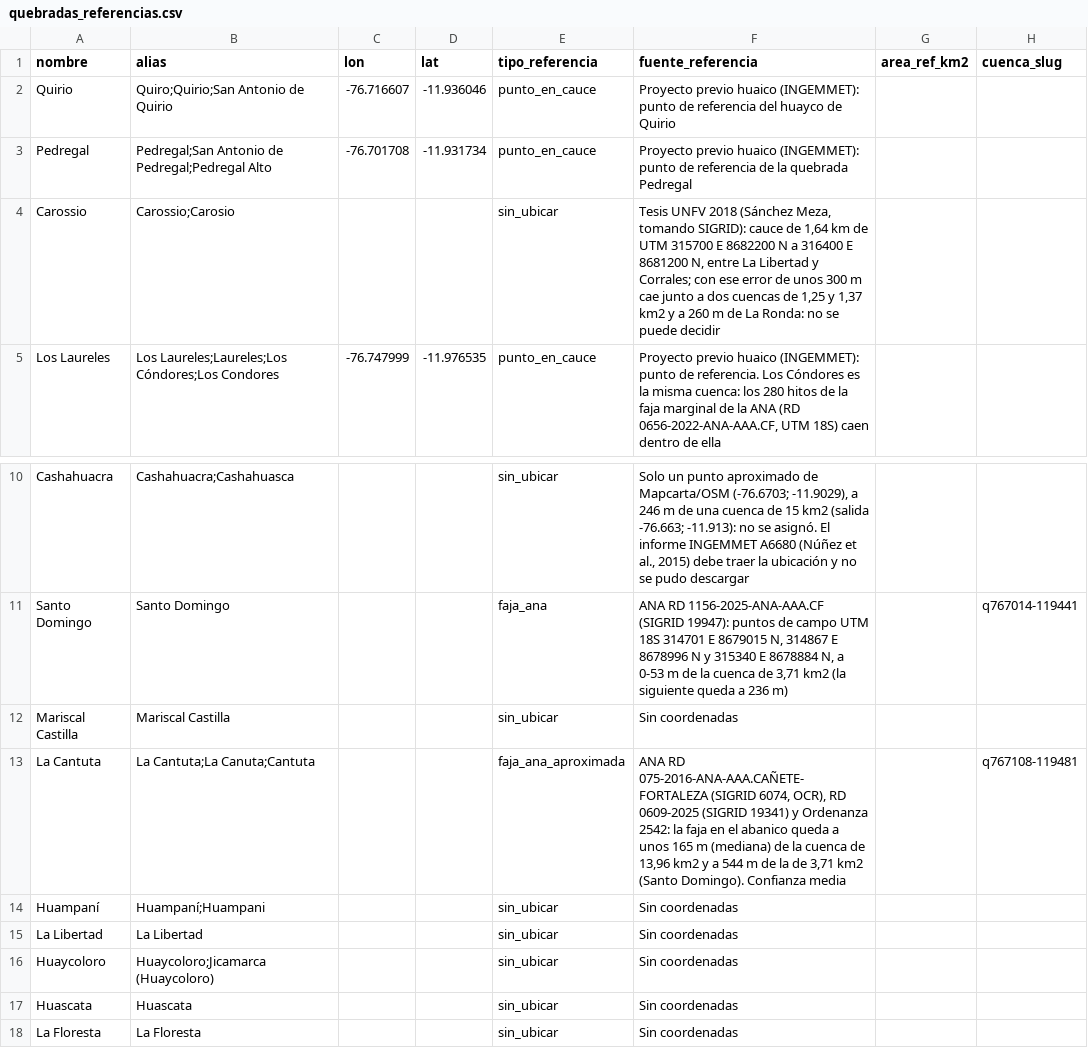
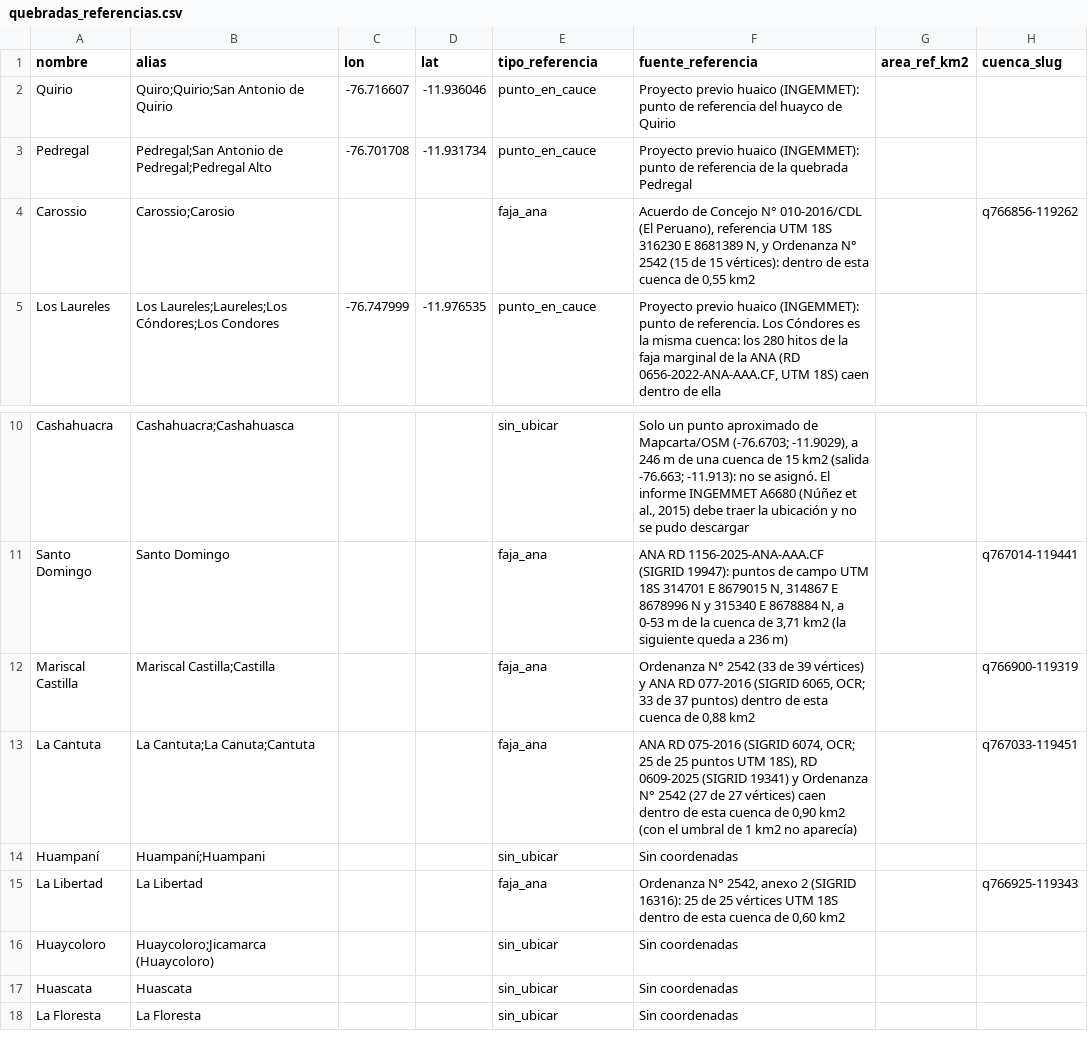
Before and after one commit to Illapa-Labs/illapa-research, a CSV file: catalogo/quebradas_referencias.csv, drawn as a sheet; only a part is shown, gaps mark what is left out.

```diff
--- a/catalogo/quebradas_referencias.csv
+++ b/catalogo/quebradas_referencias.csv
@@ -3,3 +3,3 @@ Quirio,Quiro;Quirio;San Antonio de Quirio,-76.716607,-11.936046,punto_en_cauce,P
 Pedregal,Pedregal;San Antonio de Pedregal;Pedregal Alto,-76.701708,-11.931734,punto_en_cauce,Proyecto previo huaico (INGEMMET): punto de referencia de la quebrada Pedregal,,
-Carossio,Carossio;Carosio,,,sin_ubicar,"Tesis UNFV 2018 (Sánchez Meza, tomando SIGRID): cauce de 1,64 km de UTM 315700 E 8682200 N a 316400 E 8681200 N, entre La Libertad y Corrales; con ese error de unos 300 m cae junto a dos cuencas de 1,25 y 1,37 km2 y a 260 m de La Ronda: no se puede decidir",,
+Carossio,Carossio;Carosio,,,faja_ana,"Acuerdo de Concejo N° 010-2016/CDL (El Peruano), referencia UTM 18S 316230 E 8681389 N, y Ordenanza N° 2542 (15 de 15 vértices): dentro de esta cuenca de 0,55 km2",,q766856-119262
 Los Laureles,Los Laureles;Laureles;Los Cóndores;Los Condores,-76.747999,-11.976535,punto_en_cauce,"Proyecto previo huaico (INGEMMET): punto de referencia. Los Cóndores es la misma cuenca: los 280 hitos de la faja marginal de la ANA (RD 0656-2022-ANA-AAA.CF, UTM 18S) caen dentro de ella",,
@@ -11,6 +11,6 @@ Cashahuacra,Cashahuacra;Cashahuasca,,,sin_ubicar,"Solo un punto aproximado de Ma
 Santo Domingo,Santo Domingo,,,faja_ana,"ANA RD 1156-2025-ANA-AAA.CF (SIGRID 19947): puntos de campo UTM 18S 314701 E 8679015 N, 314867 E 8678996 N y 315340 E 8678884 N, a 0-53 m de la cuenca de 3,71 km2 (la siguiente queda a 236 m)",,q767014-119441
-Mariscal Castilla,Mariscal Castilla,,,sin_ubicar,Sin coordenadas,,
-La Cantuta,La Cantuta;La Canuta;Cantuta,,,faja_ana_aproximada,"ANA RD 075-2016-ANA-AAA.CAÑETE-FORTALEZA (SIGRID 6074, OCR), RD 0609-2025 (SIGRID 19341) y Ordenanza 2542: la faja en el abanico queda a unos 165 m (mediana) de la cuenca de 13,96 km2 y a 544 m de la de 3,71 km2 (Santo Domingo). Confianza media",,q767108-119481
+Mariscal Castilla,Mariscal Castilla;Castilla,,,faja_ana,"Ordenanza N° 2542 (33 de 39 vértices) y ANA RD 077-2016 (SIGRID 6065, OCR; 33 de 37 puntos) dentro de esta cuenca de 0,88 km2",,q766900-119319
+La Cantuta,La Cantuta;La Canuta;Cantuta,,,faja_ana,"ANA RD 075-2016 (SIGRID 6074, OCR; 25 de 25 puntos UTM 18S), RD 0609-2025 (SIGRID 19341) y Ordenanza N° 2542 (27 de 27 vértices) caen dentro de esta cuenca de 0,90 km2 (con el umbral de 1 km2 no aparecía)",,q767033-119451
 Huampaní,Huampaní;Huampani,,,sin_ubicar,Sin coordenadas,,
-La Libertad,La Libertad,,,sin_ubicar,Sin coordenadas,,
+La Libertad,La Libertad,,,faja_ana,"Ordenanza N° 2542, anexo 2 (SIGRID 16316): 25 de 25 vértices UTM 18S dentro de esta cuenca de 0,60 km2",,q766925-119343
 Huaycoloro,Huaycoloro;Jicamarca (Huaycoloro),,,sin_ubicar,Sin coordenadas,,
```
Also changed, not shown: catalogo/parametros_modelo_quebradas.csv, catalogo/ranking_bayes_quebradas_nino.csv, 12 other files.
